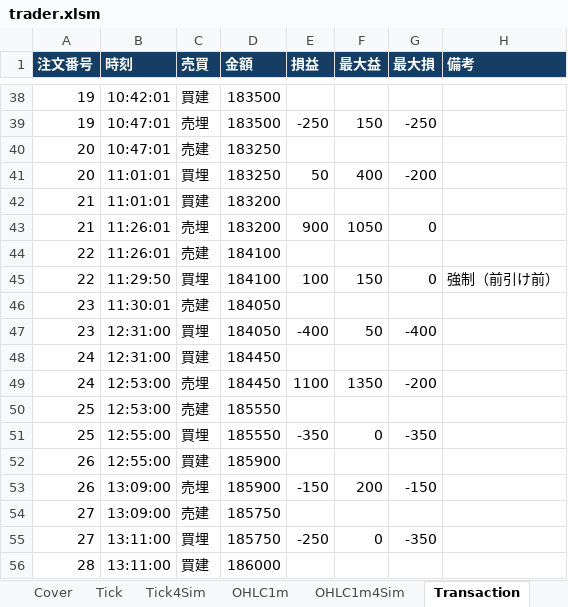
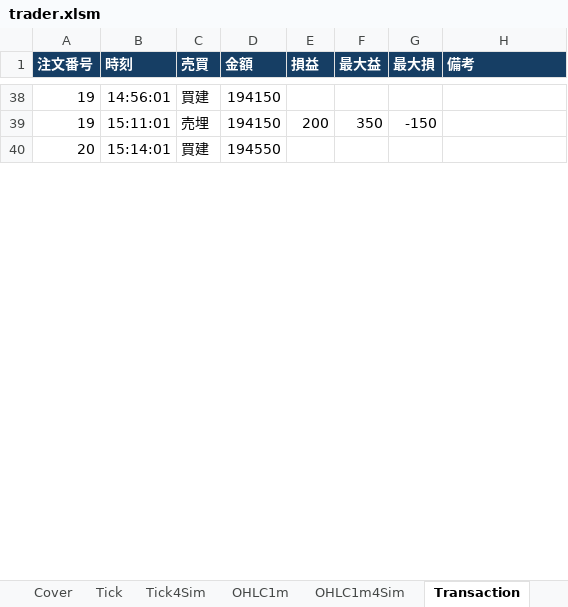
Before and after one commit to bitwalk123/stock, an Excel workbook: rakuten/trader.xlsm, sheet Transaction, drawn as a sheet; only a part is shown, gaps mark what is left out; values as stored, in another font and other column widths than the file's, no borders; removed rows and columns are numbered as before the commit, all else as after; the diff covers the shown part only; the diff names each change by its address in the sheet, - before the commit and + after, or states it on an @@ line.

```diff
--- a/rakuten/trader.xlsm (sheet Transaction)
+++ b/rakuten/trader.xlsm (sheet Transaction)
-B38 (時刻): 10:42:01
+B38 (時刻): 14:56:01
-D38:D39 (金額): 183500
+D38:D39 (金額): 194150
-B39 (時刻): 10:47:01
+B39 (時刻): 15:11:01
-E39 (損益): -250
+E39 (損益): 200
-F39 (最大益): 150
+F39 (最大益): 350
-G39 (最大損): -250
+G39 (最大損): -150
-B40 (時刻): 10:47:01
+B40 (時刻): 15:14:01
-C40 (売買): 売建
+C40 (売買): 買建
-D40 (金額): 183250
+D40 (金額): 194550
-row 41: 20 | 11:01:01 | 買埋 | 183250 | 50 | 400 | -200
-row 42: 21 | 11:01:01 | 買建 | 183200
-row 43: 21 | 11:26:01 | 売埋 | 183200 | 900 | 1050 | 0
-row 44: 22 | 11:26:01 | 売建 | 184100
-row 45: 22 | 11:29:50 | 買埋 | 184100 | 100 | 150 | 0 | 強制（前引け前）
-row 46: 23 | 11:30:01 | 売建 | 184050
-row 47: 23 | 12:31:00 | 買埋 | 184050 | -400 | 50 | -400
-row 48: 24 | 12:31:00 | 買建 | 184450
-row 49: 24 | 12:53:00 | 売埋 | 184450 | 1100 | 1350 | -200
-row 50: 25 | 12:53:00 | 売建 | 185550
-row 51: 25 | 12:55:00 | 買埋 | 185550 | -350 | 0 | -350
-row 52: 26 | 12:55:00 | 買建 | 185900
-row 53: 26 | 13:09:00 | 売埋 | 185900 | -150 | 200 | -150
-row 54: 27 | 13:09:00 | 売建 | 185750
-row 55: 27 | 13:11:00 | 買埋 | 185750 | -250 | 0 | -350
-row 56: 28 | 13:11:00 | 買建 | 186000
```
Also changed, not shown: 13 added rows, 37 removed rows and 79 edited cells elsewhere in this sheet, sheet Tick, sheet Tick4Sim, sheet OHLC1m, sheet OHLC1m4Sim, sheet Cover, charts or pictures.
